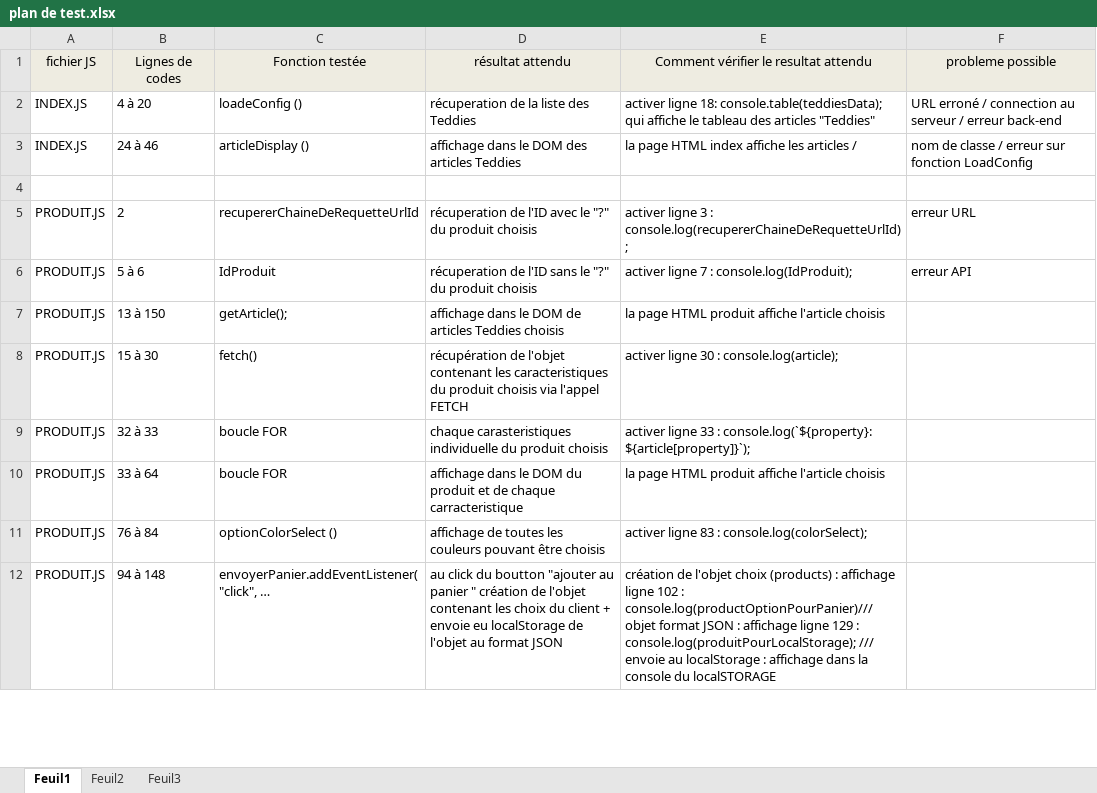
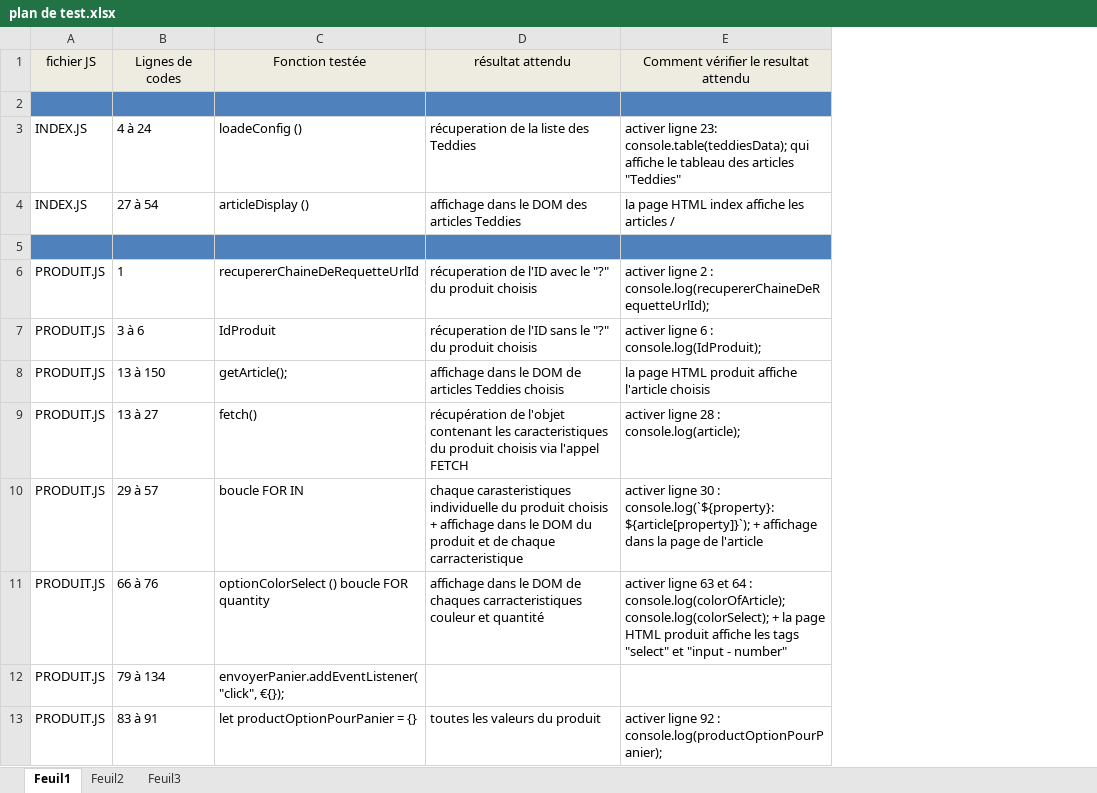
Before and after one commit to michelanton/michel_anton_5_26-06-2021, an Excel workbook: plan de test.xlsx, sheet Feuil1, drawn as a sheet; only a part is shown; values as stored, in another font and other column widths than the file's, no borders; removed rows and columns are numbered as before the commit, all else as after; the diff covers the shown part only; the diff names each change by its address in the sheet, - before the commit and + after, or states it on an @@ line.

```diff
--- a/plan de test.xlsx (sheet Feuil1)
+++ b/plan de test.xlsx (sheet Feuil1)
-column B, rows 1-8: Lignes de codes | 4 à 20 | 24 à 46 |  | 2 | 5 à 6 | 13 à 150 | 15 à 30; rows 10-12: 33 à 64 | 76 à 84 | 94 à 148
+column B, row 1: Lignes de codes; rows 3-12: 4 à 24 | 27 à 54 |  | 1 | 3 à 6 | 13 à 150 | 13 à 27 | 29 à 57 | 66 à 76 | 79 à 134
-column E, rows 1-8: Comment vérifier le resultat attendu | activer ligne 18: console.table(teddiesData); qui affiche le tableau des articles "Teddies" | la page HTML index affiche les articles / |  | activer ligne 3 : console.log(recupererChaineDeRequetteUrlId); | activer ligne 7 : console.log(IdProduit); | la page HTML produit affiche l'article choisis | activer ligne 30 : console.log(article);; rows 10-12: la page HTML produit affiche l'article choisis | activer ligne 83 : console.log(colorSelect); | création de l'objet choix (products) : affichage ligne 102 : console.log(productOptionPourPanier)/// objet format JSON : affichage ligne 129 : console.log(produitPourLocalStorage); /// envoie au localStorage : affichage dans la console du localSTORAGE
-column F, rows 1-6: probleme possible | URL erroné / connection au serveur / erreur back-end | nom de classe / erreur sur fonction LoadConfig |  | erreur URL | erreur API
+column E, row 1: Comment vérifier le resultat attendu; rows 3-11: activer ligne 23: console.table(teddiesData); qui affiche le tableau des articles "Teddies" | la page HTML index affiche les articles / |  | activer ligne 2 : console.log(recupererChaineDeRequetteUrlId); | activer ligne 6 : console.log(IdProduit); | la page HTML produit affiche l'article choisis | activer ligne 28 : console.log(article); | activer ligne 30 : console.log(`${property}: ${article[property]}`); + affichage dans la page de l'article | activer ligne 63 et 64 : console.log(colorOfArticle); console.log(colorSelect); + la page HTML produit affiche les tags "select" et "input - number"
+row 2: (empty)
-A5 fill: none
+A5 fill: #4F81BD
-C5:D5 fill: none
+C5:D5 fill: #4F81BD
-row 9: PRODUIT.JS | 32 à 33 | boucle FOR | chaque carasteristiques individuelle du produit choisis | activer ligne 33 : console.log(`${property}: ${article[property]}`);
-C10: boucle FOR
+C10: boucle FOR IN
-D10: affichage dans…
+D10: chaque carasteristiques individuelle du produit choisis + affichage dans…
-C11: optionColorSelect ()
+C11: optionColorSelect () boucle FOR quantity
-D11: affichage de toutes les couleurs pouvant être choisis
+D11: affichage dans le DOM de chaques carracteristiques couleur et quantité
-C12: envoyerPanier.addEventListener("click", …
+C12: envoyerPanier.addEventListener("click", €{});
-D12: au click du boutton "ajouter au panier " création de l'objet contenant les choix du client + envoie eu localStorage de l'objet au format JSON
+D12: (empty)
+row 13: PRODUIT.JS | 83 à 91 | let productOptionPourPanier = {} | toutes les valeurs du produit | activer ligne 92 : console.log(productOptionPourPanier);
```
Also changed, not shown: 13 added rows, 12 edited cells and cell formats elsewhere in this sheet, 4 other files.
